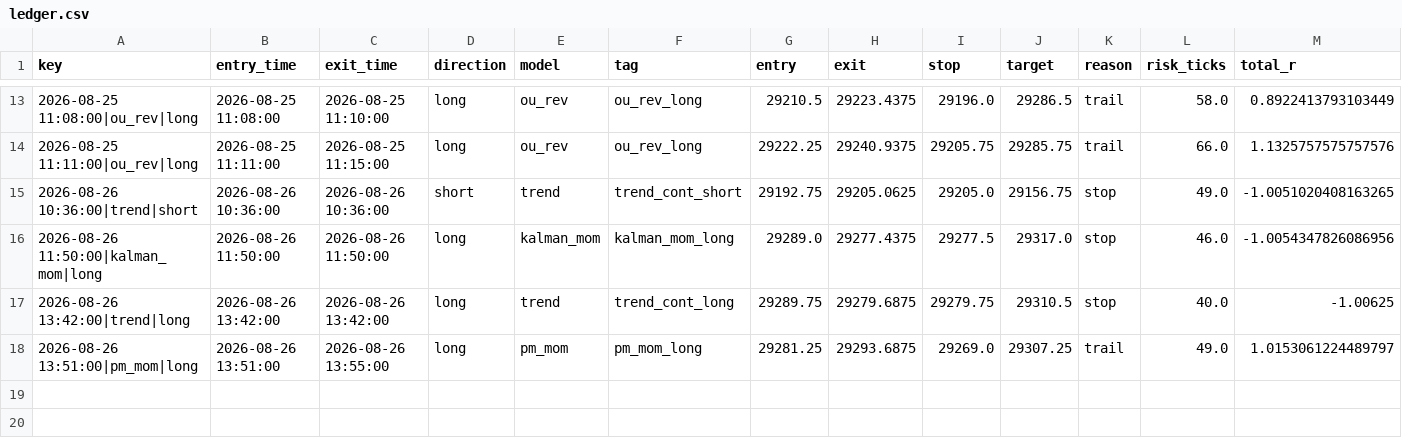
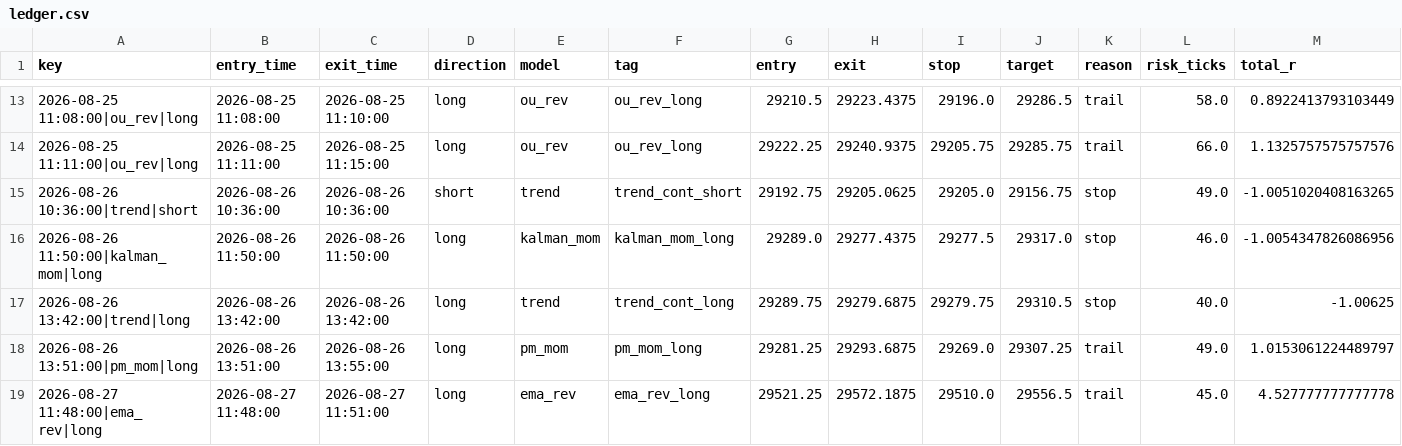
Before and after one commit to iagency971/twilio-voice-gateway, a CSV file: mnq-forward-shadow/results/ledger.csv, drawn as a sheet; only a part is shown, gaps mark what is left out; rows hold the shown columns only; the diff names each change by its address in the sheet, - before the commit and + after, or states it on an @@ line.

```diff
--- a/mnq-forward-shadow/results/ledger.csv
+++ b/mnq-forward-shadow/results/ledger.csv
+row 19: 2026-08-27 11:48:00|ema_rev|long | 2026-08-27 11:48:00 | 2026-08-27 11:51:00 | long | ema_rev | ema_rev_long | 29521.25 | 29572.1875 | 29510.0 | 29556.5 | trail | 45.0 | 4.527777777777778
```
Also changed, not shown: mnq-forward-shadow/results/latest_external_trades.csv, 3 other files.
